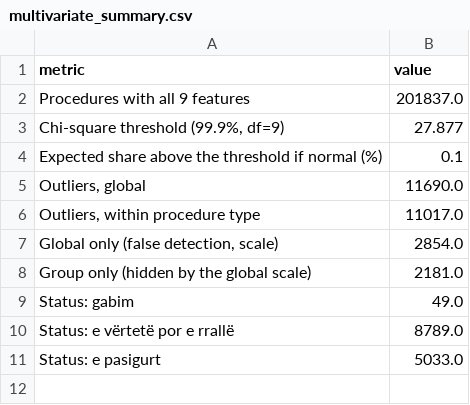
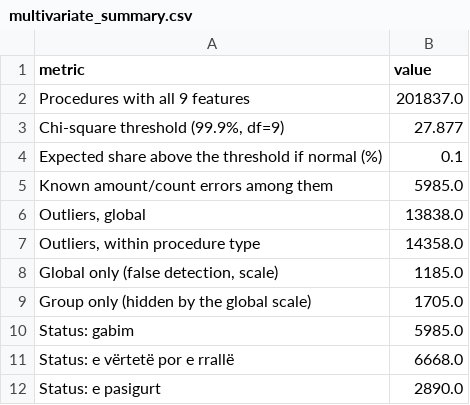
Before and after one commit to Triinga/albania-public-procurement-analysis, a CSV file: reports/outliers/multivariate_summary.csv, drawn as a sheet.

```diff
--- a/reports/outliers/multivariate_summary.csv
+++ b/reports/outliers/multivariate_summary.csv
@@ -4,8 +4,9 @@ Procedures with all 9 features,201837.0
 Expected share above the threshold if normal (%),0.1
-"Outliers, global",11690.0
-"Outliers, within procedure type",11017.0
-"Global only (false detection, scale)",2854.0
-Group only (hidden by the global scale),2181.0
-Status: gabim,49.0
-Status: e vërtetë por e rrallë,8789.0
-Status: e pasigurt,5033.0
+Known amount/count errors among them,5985.0
+"Outliers, global",13838.0
+"Outliers, within procedure type",14358.0
+"Global only (false detection, scale)",1185.0
+Group only (hidden by the global scale),1705.0
+Status: gabim,5985.0
+Status: e vërtetë por e rrallë,6668.0
+Status: e pasigurt,2890.0
```
Also changed, not shown: reports/exploration/concentration_by_cpv.csv, reports/exploration/concentration_by_year.csv, 10 other files.
